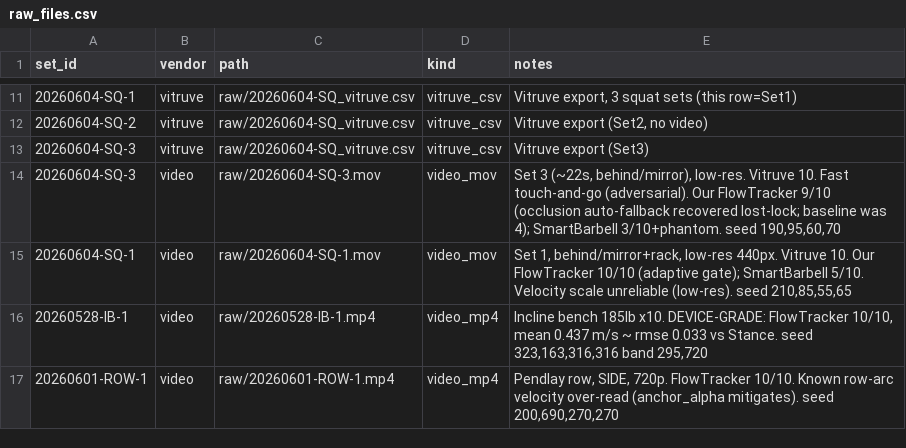
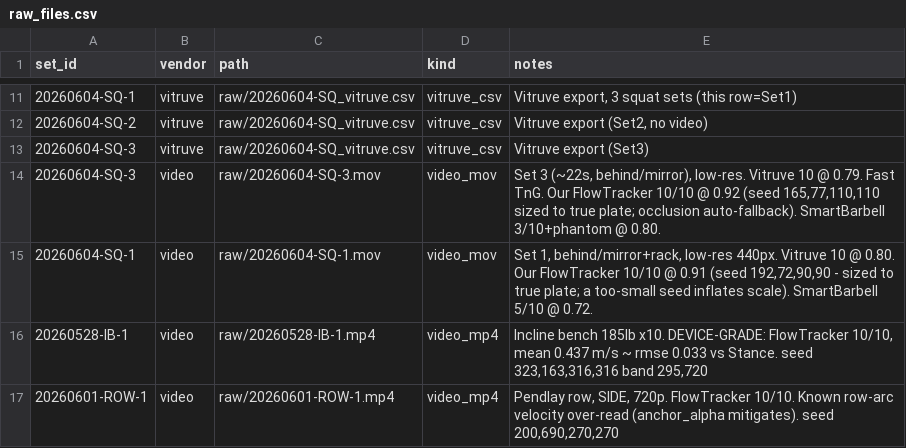
Before and after one commit to jimartter-git/vbt, a CSV file: dataset/raw_files.csv, drawn as a sheet; only a part is shown, gaps mark what is left out.

```diff
--- a/dataset/raw_files.csv
+++ b/dataset/raw_files.csv
@@ -13,4 +13,4 @@ set_id,vendor,path,kind,notes
 20260604-SQ-3,vitruve,raw/20260604-SQ_vitruve.csv,vitruve_csv,Vitruve export (Set3)
-20260604-SQ-3,video,raw/20260604-SQ-3.mov,video_mov,"Set 3 (~22s, behind/mirror), low-res. Vitruve 10. Fast touch-and-go (adversarial). Our FlowTracker 9/10 (occlusion auto-fallback recovered lost-lock; baseline was 4); SmartBarbell 3/10+phantom. seed 190,95,60,70"
-20260604-SQ-1,video,raw/20260604-SQ-1.mov,video_mov,"Set 1, behind/mirror+rack, low-res 440px. Vitruve 10. Our FlowTracker 10/10 (adaptive gate); SmartBarbell 5/10. Velocity scale unreliable (low-res). seed 210,85,55,65"
+20260604-SQ-3,video,raw/20260604-SQ-3.mov,video_mov,"Set 3 (~22s, behind/mirror), low-res. Vitruve 10 @ 0.79. Fast TnG. Our FlowTracker 10/10 @ 0.92 (seed 165,77,110,110 sized to true plate; occlusion auto-fallback). SmartBarbell 3/10+phantom @ 0.80."
+20260604-SQ-1,video,raw/20260604-SQ-1.mov,video_mov,"Set 1, behind/mirror+rack, low-res 440px. Vitruve 10 @ 0.80. Our FlowTracker 10/10 @ 0.91 (seed 192,72,90,90 - sized to true plate; a too-small seed inflates scale). SmartBarbell 5/10 @ 0.72."
 20260528-IB-1,video,raw/20260528-IB-1.mp4,video_mp4,"Incline bench 185lb x10. DEVICE-GRADE: FlowTracker 10/10, mean 0.437 m/s ~ rmse 0.033 vs Stance. seed 323,163,316,316 band 295,720"
```
Also changed, not shown: 2 other files.
